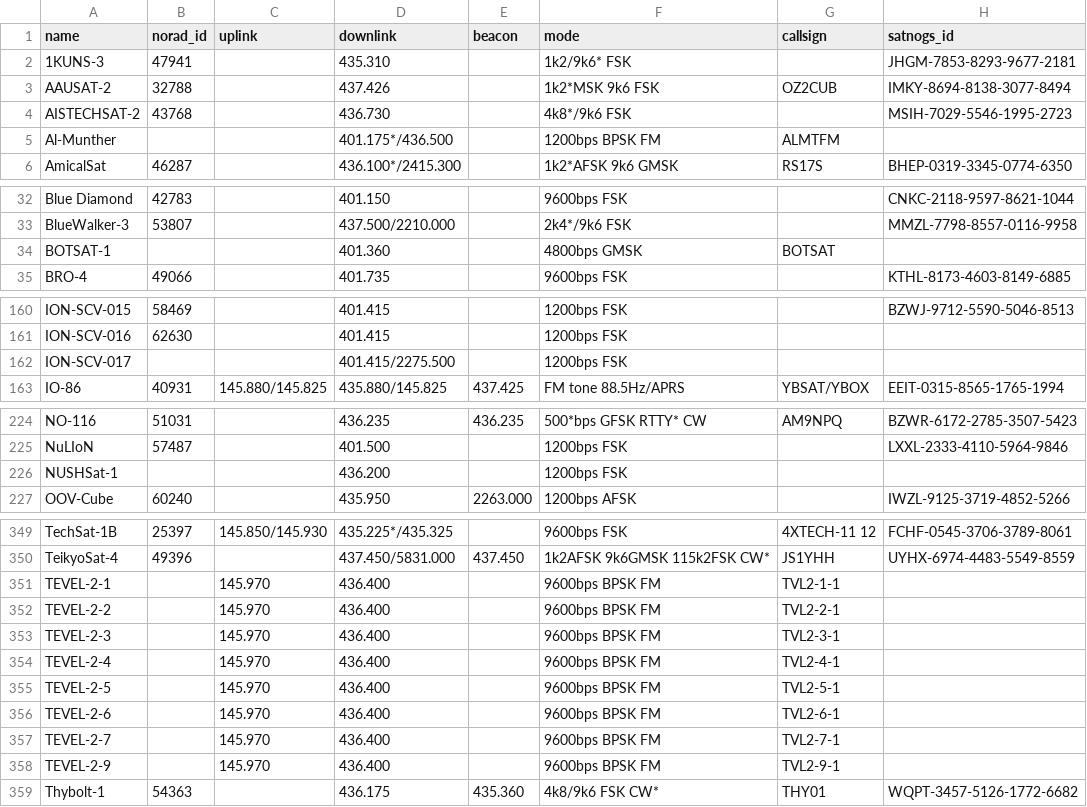
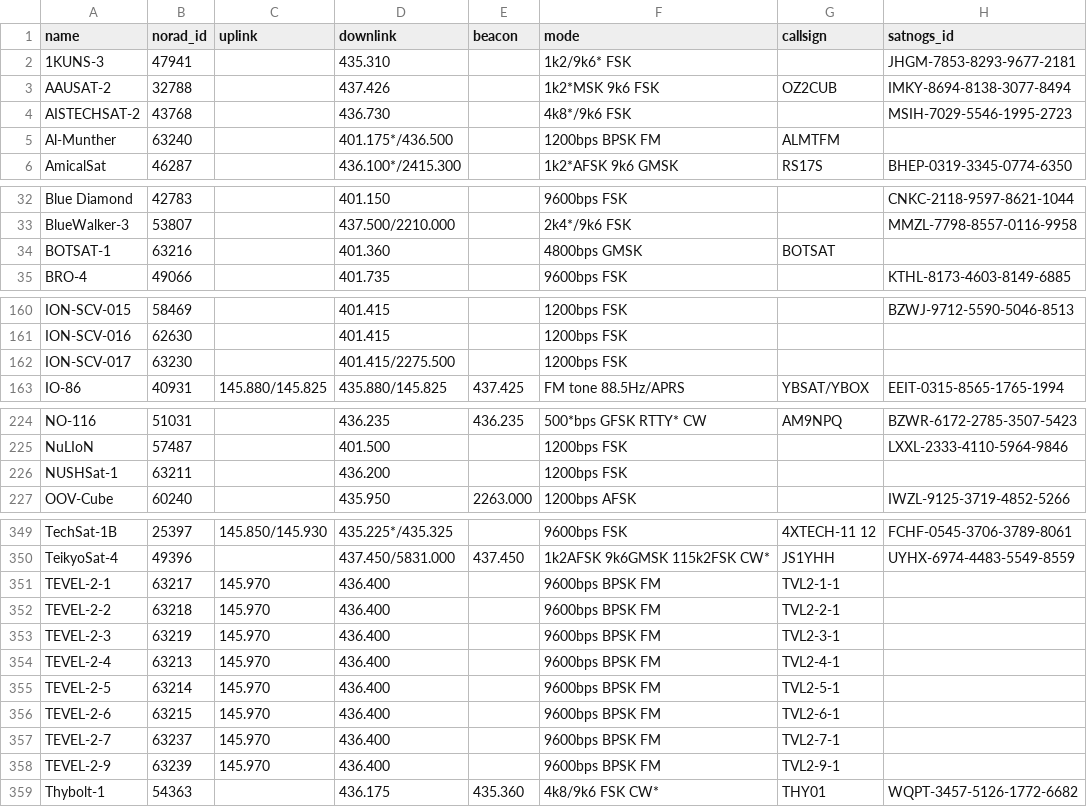
Before and after one commit to hyundotio/amateur-satellite-database, a CSV file: data/amsat-active-frequencies.csv, drawn as a sheet; only a part is shown, gaps mark what is left out; the diff covers the shown part only.

```diff
--- a/data/amsat-active-frequencies.csv
+++ b/data/amsat-active-frequencies.csv
@@ -4,3 +4,3 @@ AAUSAT-2,32788,,437.426,,1k2*MSK 9k6 FSK,OZ2CUB,IMKY-8694-8138-3077-8494
 AISTECHSAT-2,43768,,436.730,,4k8*/9k6 FSK,,MSIH-7029-5546-1995-2723
-Al-Munther,,,401.175*/436.500,,1200bps BPSK FM,ALMTFM,
+Al-Munther,63240,,401.175*/436.500,,1200bps BPSK FM,ALMTFM,
 AmicalSat,46287,,436.100*/2415.300,,1k2*AFSK 9k6 GMSK,RS17S,BHEP-0319-3345-0774-6350
@@ -33,3 +33,3 @@ Blue Diamond,42783,,401.150,,9600bps FSK,,CNKC-2118-9597-8621-1044
 BlueWalker-3,53807,,437.500/2210.000,,2k4*/9k6 FSK,,MMZL-7798-8557-0116-9958
-BOTSAT-1,,,401.360,,4800bps GMSK,BOTSAT,
+BOTSAT-1,63216,,401.360,,4800bps GMSK,BOTSAT,
 BRO-4,49066,,401.735,,9600bps FSK,,KTHL-8173-4603-8149-6885
@@ -161,3 +161,3 @@ ION-SCV-015,58469,,401.415,,1200bps FSK,,BZWJ-9712-5590-5046-8513
 ION-SCV-016,62630,,401.415,,1200bps FSK,,
-ION-SCV-017,,,401.415/2275.500,,1200bps FSK,,
+ION-SCV-017,63230,,401.415/2275.500,,1200bps FSK,,
 IO-86,40931,145.880/145.825,435.880/145.825,437.425,FM tone 88.5Hz/APRS,YBSAT/YBOX,EEIT-0315-8565-1765-1994
@@ -225,3 +225,3 @@ NO-116,51031,,436.235,436.235,500*bps GFSK RTTY* CW,AM9NPQ,BZWR-6172-2785-3507-5
 NuLIoN,57487,,401.500,,1200bps FSK,,LXXL-2333-4110-5964-9846
-NUSHSat-1,,,436.200,,1200bps FSK,,
+NUSHSat-1,63211,,436.200,,1200bps FSK,,
 OOV-Cube,60240,,435.950,2263.000,1200bps AFSK,,IWZL-9125-3719-4852-5266
@@ -350,10 +350,10 @@ TechSat-1B,25397,145.850/145.930,435.225*/435.325,,9600bps FSK,4XTECH-11 12,FCHF
 TeikyoSat-4,49396,,437.450/5831.000,437.450,1k2AFSK 9k6GMSK 115k2FSK CW*,JS1YHH,UYHX-6974-4483-5549-8559
-TEVEL-2-1,,145.970,436.400,,9600bps BPSK FM,TVL2-1-1,
-TEVEL-2-2,,145.970,436.400,,9600bps BPSK FM,TVL2-2-1,
-TEVEL-2-3,,145.970,436.400,,9600bps BPSK FM,TVL2-3-1,
-TEVEL-2-4,,145.970,436.400,,9600bps BPSK FM,TVL2-4-1,
-TEVEL-2-5,,145.970,436.400,,9600bps BPSK FM,TVL2-5-1,
-TEVEL-2-6,,145.970,436.400,,9600bps BPSK FM,TVL2-6-1,
-TEVEL-2-7,,145.970,436.400,,9600bps BPSK FM,TVL2-7-1,
-TEVEL-2-9,,145.970,436.400,,9600bps BPSK FM,TVL2-9-1,
+TEVEL-2-1,63217,145.970,436.400,,9600bps BPSK FM,TVL2-1-1,
+TEVEL-2-2,63218,145.970,436.400,,9600bps BPSK FM,TVL2-2-1,
+TEVEL-2-3,63219,145.970,436.400,,9600bps BPSK FM,TVL2-3-1,
+TEVEL-2-4,63213,145.970,436.400,,9600bps BPSK FM,TVL2-4-1,
+TEVEL-2-5,63214,145.970,436.400,,9600bps BPSK FM,TVL2-5-1,
+TEVEL-2-6,63215,145.970,436.400,,9600bps BPSK FM,TVL2-6-1,
+TEVEL-2-7,63237,145.970,436.400,,9600bps BPSK FM,TVL2-7-1,
+TEVEL-2-9,63239,145.970,436.400,,9600bps BPSK FM,TVL2-9-1,
 Thybolt-1,54363,,436.175,435.360,4k8/9k6 FSK CW*,THY01,WQPT-3457-5126-1772-6682
```
Also changed, not shown: 2 edited cells elsewhere in this file, data/amsat-all-frequencies.csv, 2 other files.
